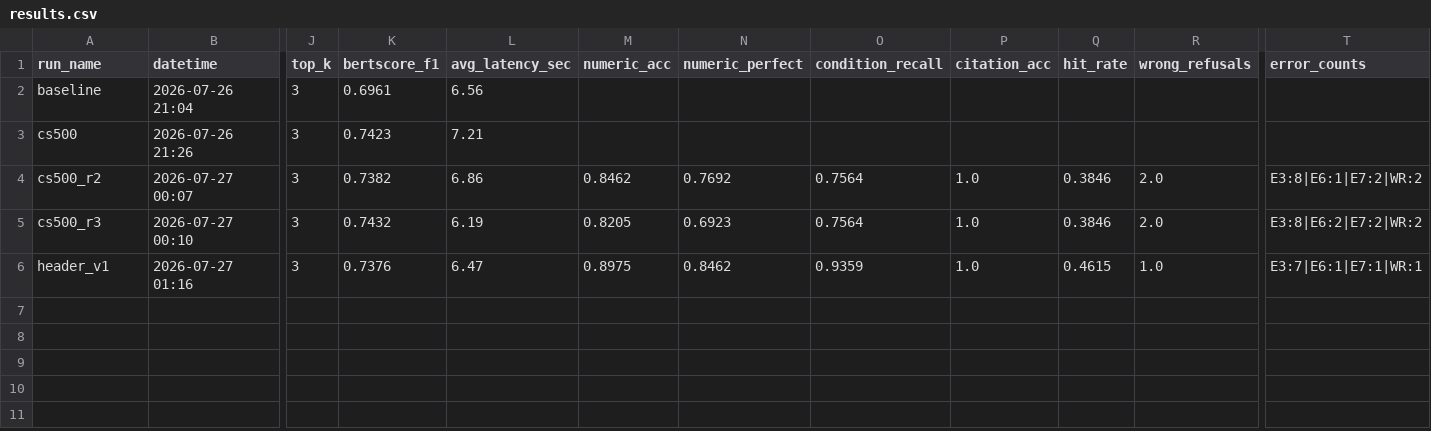
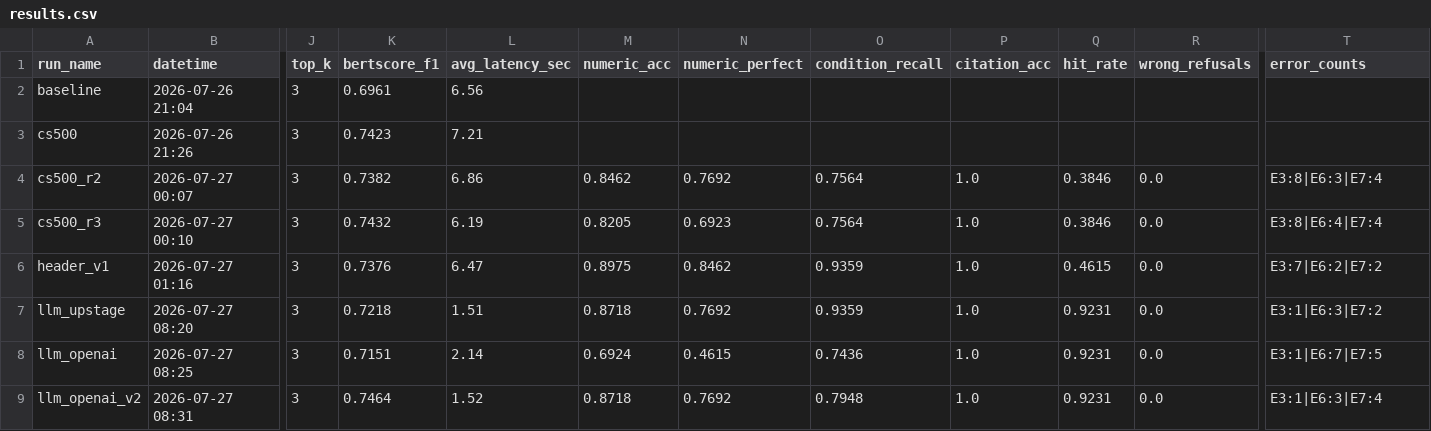
Before and after one commit to knukdt14/team-06-project, a CSV file: eval/results.csv, drawn as a sheet; only a part is shown, gaps mark what is left out; rows hold the shown columns only; the diff names each change by its address in the sheet, - before the commit and + after, or states it on an @@ line.

Commit message:
채점 버그 수정: 장문 부분답변을 잘못된거절(WR)로 오분류하던 문제
- is_refusal()이 답변 어디든 거절 문구가 있으면 전체를 거절로 판정하던 문제 발견
  (실측: 오탐 10건 모두 212~846자 장문 답변 속 헤지 한 문장, 순수 거절 템플릿은 28자)
- is_full_refusal() 신규: 문구+길이(<=120자) 모두 만족해야 WR로 판정
- tag_errors(): WR은 엄격 기준, E10(문서밖 거절 실패)은 기존 관대 기준 유지
- 6개 실험 + baseline/cs500 재채점 — numeric_acc/condition_recall은 불변(원래도
  텍스트 매칭 기반), wrong_refusals만 전부 0으로 정정, E6/E7이 더 정확해짐
- LLM 비교 결론 갱신: WR 오탐 제거 후 gpt-5.4-mini는 numeric_acc가 Upstage와
  동률(0.8718)이나 condition_recall이 낮음(조건 누락 E7 최다) — 정확한 진단 확보
- config.py: OPENAI_LLM_MODEL을 gpt-5.4-mini로 갱신(nano보다 우수)
- 테스트 4개 추가(총 43개 통과)
- 상세: results/scoring_bugfix.md

```diff
--- a/eval/results.csv
+++ b/eval/results.csv
-R4:R5 (wrong_refusals): 2.0
+R4:R5 (wrong_refusals): 0.0
-T4 (error_counts): E3:8|E6:1|E7:2|WR:2
+T4 (error_counts): E3:8|E6:3|E7:4
-T5 (error_counts): E3:8|E6:2|E7:2|WR:2
+T5 (error_counts): E3:8|E6:4|E7:4
-R6 (wrong_refusals): 1.0
+R6 (wrong_refusals): 0.0
-T6 (error_counts): E3:7|E6:1|E7:1|WR:1
+T6 (error_counts): E3:7|E6:2|E7:2
+row 7: llm_upstage | 2026-07-27 08:20 | 3 | 0.7218 | 1.51 | 0.8718 | 0.7692 | 0.9359 | 1.0 | 0.9231 | 0.0 | E3:1|E6:3|E7:2
+row 8: llm_openai | 2026-07-27 08:25 | 3 | 0.7151 | 2.14 | 0.6924 | 0.4615 | 0.7436 | 1.0 | 0.9231 | 0.0 | E3:1|E6:7|E7:5
+row 9: llm_openai_v2 | 2026-07-27 08:31 | 3 | 0.7464 | 1.52 | 0.8718 | 0.7692 | 0.7948 | 1.0 | 0.9231 | 0.0 | E3:1|E6:3|E7:4
```
Also changed, not shown: eval/detail_baseline_scored.csv, eval/detail_cs500_r2.csv, 10 other files.
